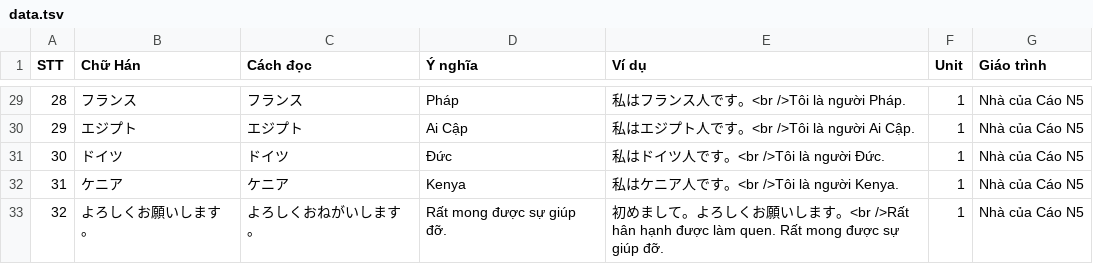
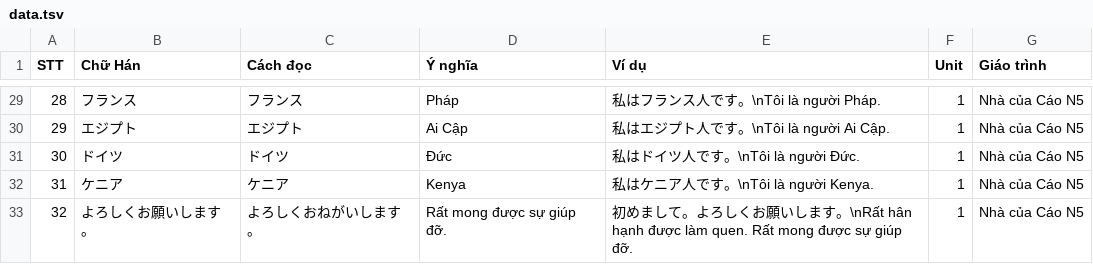
Before and after one commit to Nha-cua-Cao/JP-learning-tools, a TSV file: BlazeCard/data.tsv, drawn as a sheet; only a part is shown, gaps mark what is left out; the diff covers the shown part only.

```diff
--- a/BlazeCard/data.tsv
+++ b/BlazeCard/data.tsv
@@ -29,5 +29,5 @@ STT	Chữ Hán	Cách đọc	Ý nghĩa	Ví dụ	Unit	Giáo trình
-28	フランス	フランス	Pháp	私はフランス人です。<br />Tôi là người Pháp.	1	Nhà của Cáo N5
-29	エジプト	エジプト	Ai Cập	私はエジプト人です。<br />Tôi là người Ai Cập.	1	Nhà của Cáo N5
-30	ドイツ	ドイツ	Đức	私はドイツ人です。<br />Tôi là người Đức.	1	Nhà của Cáo N5
-31	ケニア	ケニア	Kenya	私はケニア人です。<br />Tôi là người Kenya.	1	Nhà của Cáo N5
-32	よろしくお願いします。	よろしくおねがいします。	Rất mong được sự giúp đỡ.	初めまして。よろしくお願いします。<br />Rất hân hạnh được làm quen. Rất mong được sự giúp đỡ.	1	Nhà của Cáo N5
+28	フランス	フランス	Pháp	私はフランス人です。\nTôi là người Pháp.	1	Nhà của Cáo N5
+29	エジプト	エジプト	Ai Cập	私はエジプト人です。\nTôi là người Ai Cập.	1	Nhà của Cáo N5
+30	ドイツ	ドイツ	Đức	私はドイツ人です。\nTôi là người Đức.	1	Nhà của Cáo N5
+31	ケニア	ケニア	Kenya	私はケニア人です。\nTôi là người Kenya.	1	Nhà của Cáo N5
+32	よろしくお願いします。	よろしくおねがいします。	Rất mong được sự giúp đỡ.	初めまして。よろしくお願いします。\nRất hân hạnh được làm quen. Rất mong được sự giúp đỡ.	1	Nhà của Cáo N5
```
Also changed, not shown: 27 edited cells elsewhere in this file.
